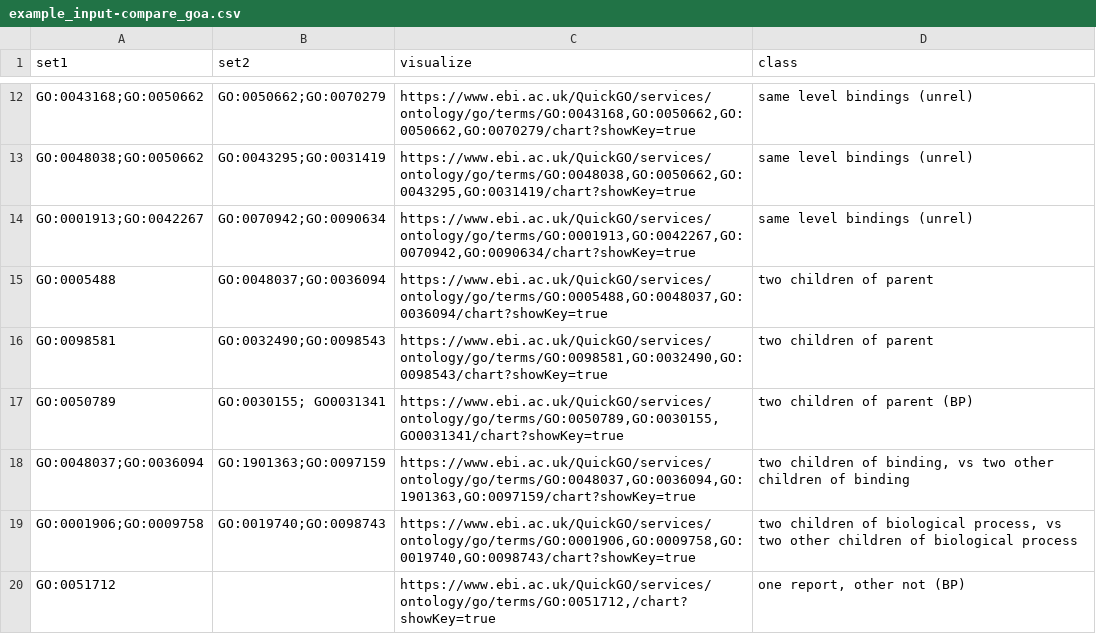
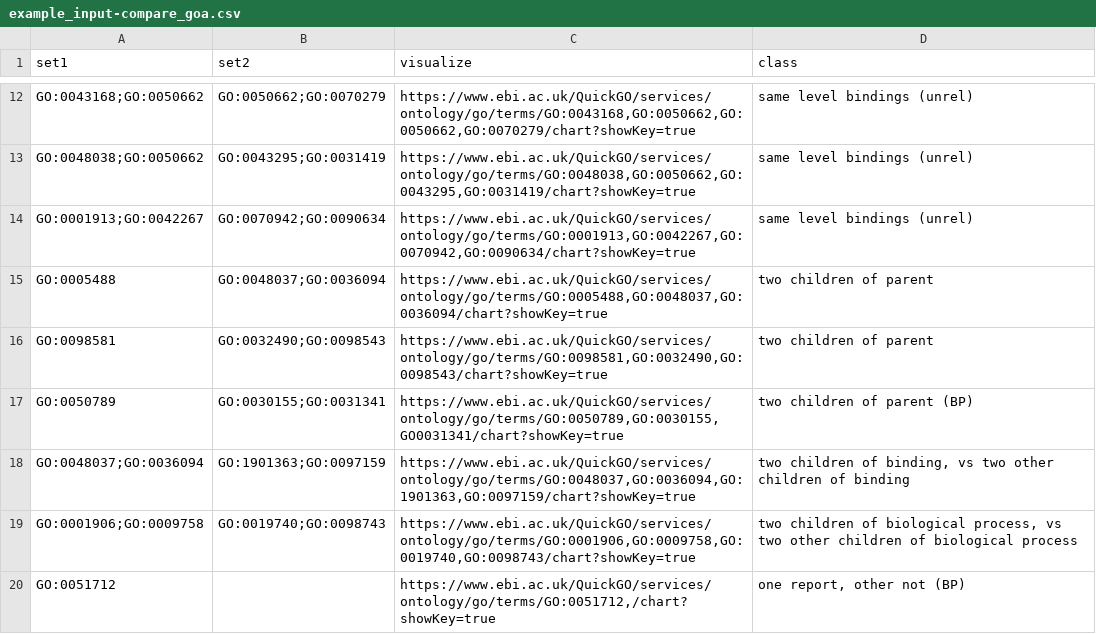
Before and after one commit to MEGA-GO/MegaGO, a CSV file: data/example_input-compare_goa.csv, drawn as a sheet; only a part is shown, gaps mark what is left out.

```diff
--- a/data/example_input-compare_goa.csv
+++ b/data/example_input-compare_goa.csv
@@ -16,3 +16,3 @@ GO:0005488,GO:0048037;GO:0036094,"https://www.ebi.ac.uk/QuickGO/services/ontolog
 GO:0098581,GO:0032490;GO:0098543,"https://www.ebi.ac.uk/QuickGO/services/ontology/go/terms/GO:0098581,GO:0032490,GO:0098543/chart?showKey=true",two children of parent
-GO:0050789,GO:0030155; GO0031341,"https://www.ebi.ac.uk/QuickGO/services/ontology/go/terms/GO:0050789,GO:0030155, GO0031341/chart?showKey=true",two children of parent (BP)
+GO:0050789,GO:0030155;GO:0031341,"https://www.ebi.ac.uk/QuickGO/services/ontology/go/terms/GO:0050789,GO:0030155, GO0031341/chart?showKey=true",two children of parent (BP)
 GO:0048037;GO:0036094,GO:1901363;GO:0097159,"https://www.ebi.ac.uk/QuickGO/services/ontology/go/terms/GO:0048037,GO:0036094,GO:1901363,GO:0097159/chart?showKey=true","two children of binding, vs two other children of binding"
```
Also changed, not shown: 1 other file.
